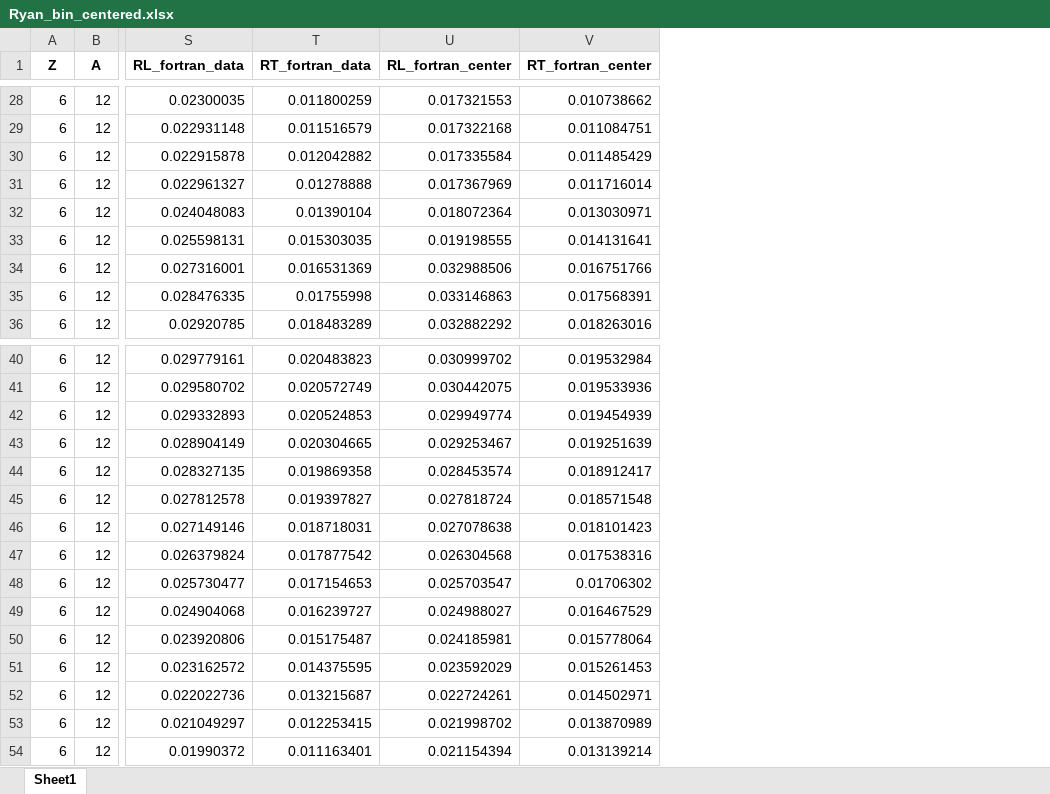
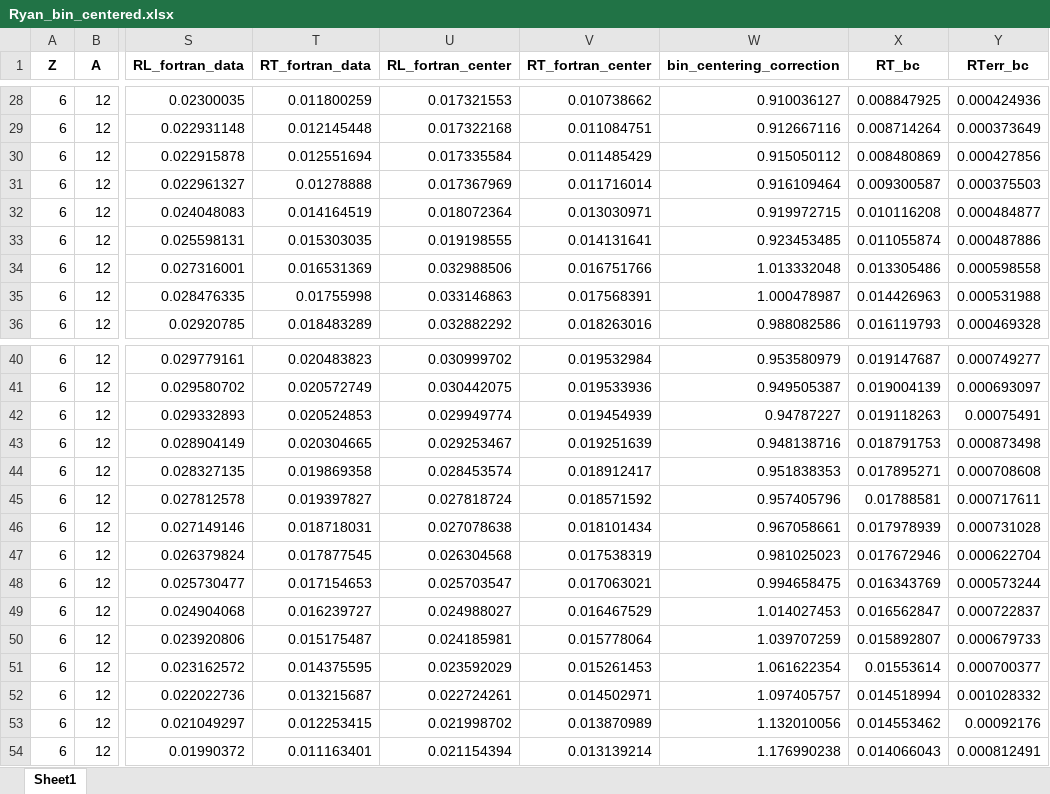
Before and after one commit to zihaolin2000/RLRT_extraction, an Excel workbook: Ryan_bin_centered.xlsx, sheet Sheet1, drawn as a sheet; only a part is shown, gaps mark what is left out; values as stored, in another font and other column widths than the file's, no borders; the diff covers the shown part only; the diff names each change by its address in the sheet, - before the commit and + after, or states it on an @@ line.

```diff
--- a/Ryan_bin_centered.xlsx (sheet Sheet1)
+++ b/Ryan_bin_centered.xlsx (sheet Sheet1)
+column W (bin_centering_correction), rows 28-36: 0.910036127 | 0.912667116 | 0.915050112 | 0.916109464 | 0.919972715 | 0.923453485 | 1.013332048 | 1.000478987 | 0.988082586; rows 40-54: 0.953580979 | 0.949505387 | 0.94787227 | 0.948138716 | 0.951838353 | 0.957405796 | 0.967058661 | 0.981025023 | 0.994658475 | 1.014027453 | 1.039707259 | 1.061622354 | 1.097405757 | 1.132010056 | 1.176990238
+column X (RT_bc), rows 28-36: 0.008847925 | 0.008714264 | 0.008480869 | 0.009300587 | 0.010116208 | 0.011055874 | 0.013305486 | 0.014426963 | 0.016119793; rows 40-54: 0.019147687 | 0.019004139 | 0.019118263 | 0.018791753 | 0.017895271 | 0.01788581 | 0.017978939 | 0.017672946 | 0.016343769 | 0.016562847 | 0.015892807 | 0.01553614 | 0.014518994 | 0.014553462 | 0.014066043
+column Y (RTerr_bc), rows 28-36: 0.000424936 | 0.000373649 | 0.000427856 | 0.000375503 | 0.000484877 | 0.000487886 | 0.000598558 | 0.000531988 | 0.000469328; rows 40-54: 0.000749277 | 0.000693097 | 0.00075491 | 0.000873498 | 0.000708608 | 0.000717611 | 0.000731028 | 0.000622704 | 0.000573244 | 0.000722837 | 0.000679733 | 0.000700377 | 0.001028332 | 0.00092176 | 0.000812491
-T29 (RT_fortran_data): 0.011516579
+T29 (RT_fortran_data): 0.012145448
-T30 (RT_fortran_data): 0.012042882
+T30 (RT_fortran_data): 0.012551694
-T32 (RT_fortran_data): 0.01390104
+T32 (RT_fortran_data): 0.014164519
-V45 (RT_fortran_center): 0.018571548
+V45 (RT_fortran_center): 0.018571592
-V46 (RT_fortran_center): 0.018101423
+V46 (RT_fortran_center): 0.018101434
-T47 (RT_fortran_data): 0.017877542
+T47 (RT_fortran_data): 0.017877545
-V47 (RT_fortran_center): 0.017538316
+V47 (RT_fortran_center): 0.017538319
-V48 (RT_fortran_center): 0.01706302
+V48 (RT_fortran_center): 0.017063021
```
Also changed, not shown: 13 edited cells elsewhere in this sheet, 1 other file.
